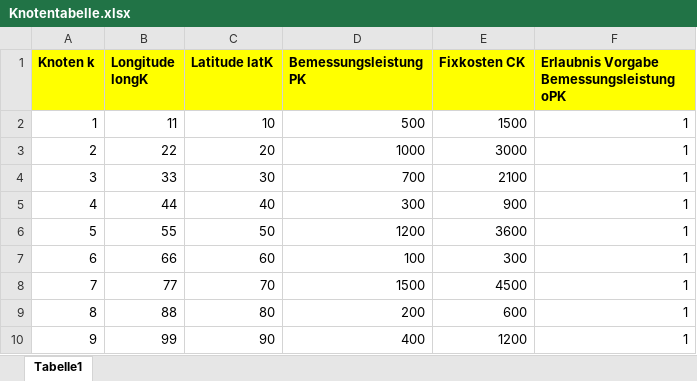
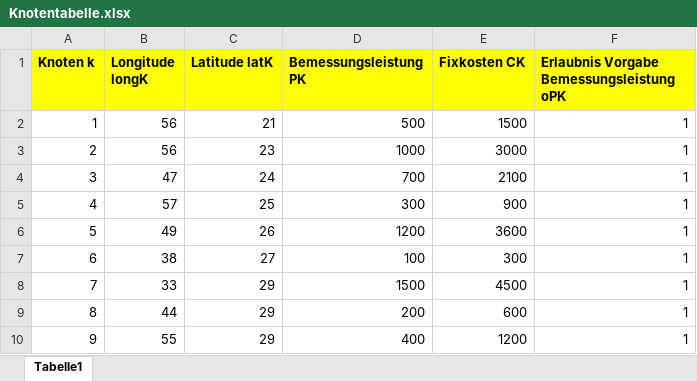
Before and after one commit to LPKNetz/netzoptimierung, an Excel workbook: data/Knotentabelle.xlsx, sheet Tabelle1, drawn as a sheet; values as stored, in another font and other column widths than the file's, no borders; the diff names each change by its address in the sheet, - before the commit and + after, or states it on an @@ line.

```diff
--- a/data/Knotentabelle.xlsx (sheet Tabelle1)
+++ b/data/Knotentabelle.xlsx (sheet Tabelle1)
-B2 (Longitude longK): 11
+B2 (Longitude longK): 56
-C2 (Latitude latK): 10
+C2 (Latitude latK): 21
-B3 (Longitude longK): 22
+B3 (Longitude longK): 56
-C3 (Latitude latK): 20
+C3 (Latitude latK): 23
-B4 (Longitude longK): 33
+B4 (Longitude longK): 47
-C4 (Latitude latK): 30
+C4 (Latitude latK): 24
-B5 (Longitude longK): 44
+B5 (Longitude longK): 57
-C5 (Latitude latK): 40
+C5 (Latitude latK): 25
-B6 (Longitude longK): 55
+B6 (Longitude longK): 49
-C6 (Latitude latK): 50
+C6 (Latitude latK): 26
-B7 (Longitude longK): 66
+B7 (Longitude longK): 38
-C7 (Latitude latK): 60
+C7 (Latitude latK): 27
-B8 (Longitude longK): 77
+B8 (Longitude longK): 33
-C8 (Latitude latK): 70
+C8 (Latitude latK): 29
-B9 (Longitude longK): 88
+B9 (Longitude longK): 44
-C9 (Latitude latK): 80
+C9 (Latitude latK): 29
-B10 (Longitude longK): 99
+B10 (Longitude longK): 55
-C10 (Latitude latK): 90
+C10 (Latitude latK): 29
```
Also changed, not shown: data/Leitungstabelle.xlsx, 1 other file.
